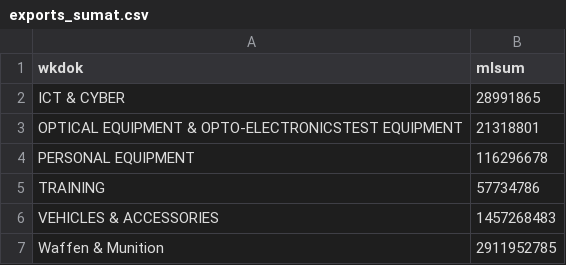
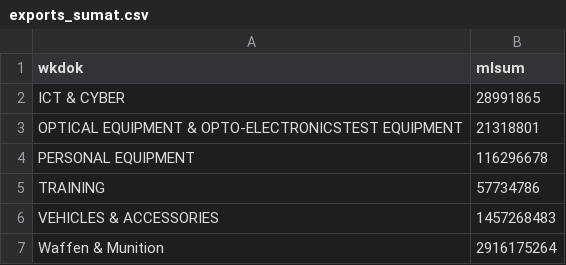
Before and after one commit to qvvdata/2018-waffen, a CSV file: output/exports_sumat.csv, drawn as a sheet.

```diff
--- a/output/exports_sumat.csv
+++ b/output/exports_sumat.csv
@@ -6,2 +6,2 @@ TRAINING,57734786
 VEHICLES & ACCESSORIES,1457268483
-Waffen & Munition,2911952785
+Waffen & Munition,2916175264
```
Also changed, not shown: 1 other file.
